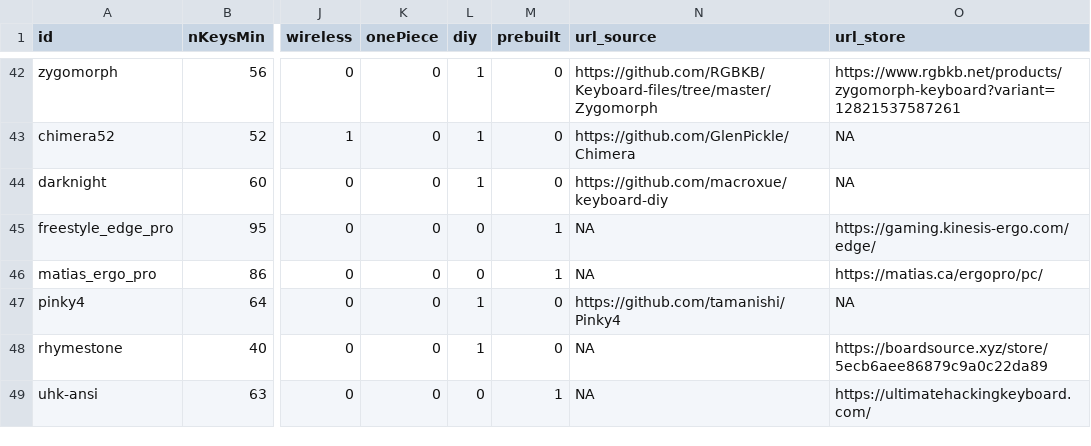
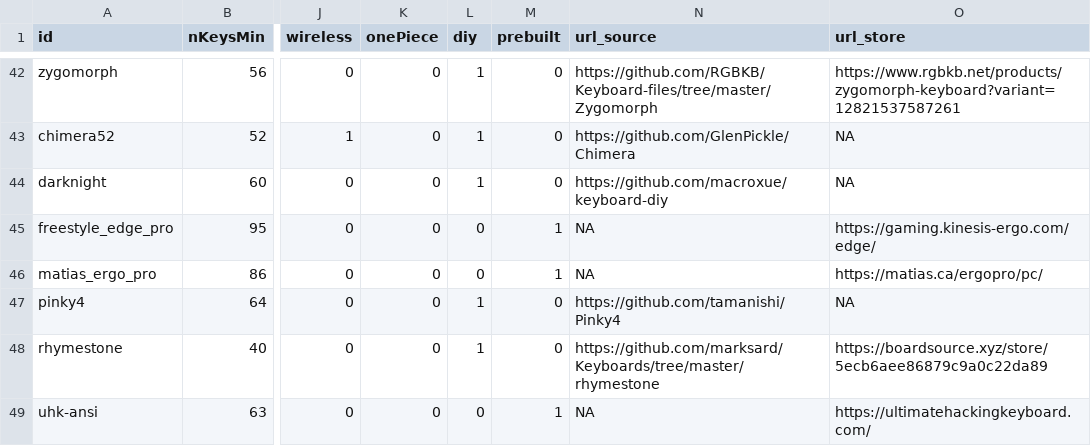
Before and after one commit to jhelvy/splitKbCompare, a CSV file: keyboards.csv, drawn as a sheet; only a part is shown, gaps mark what is left out; the diff names each change by its address in the sheet, - before the commit and + after, or states it on an @@ line.

Commit message:
added rhymestone plate file

```diff
--- a/keyboards.csv
+++ b/keyboards.csv
-N48 (url_source): NA
+N48 (url_source): https://github.com/marksard/Keyboards/tree/master/rhymestone
```
Also changed, not shown: 2 other files.
